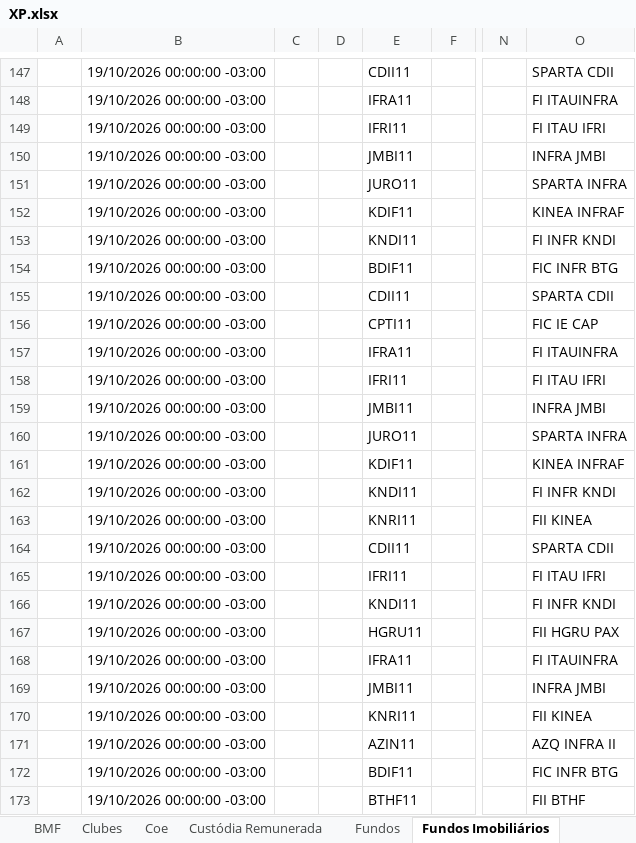
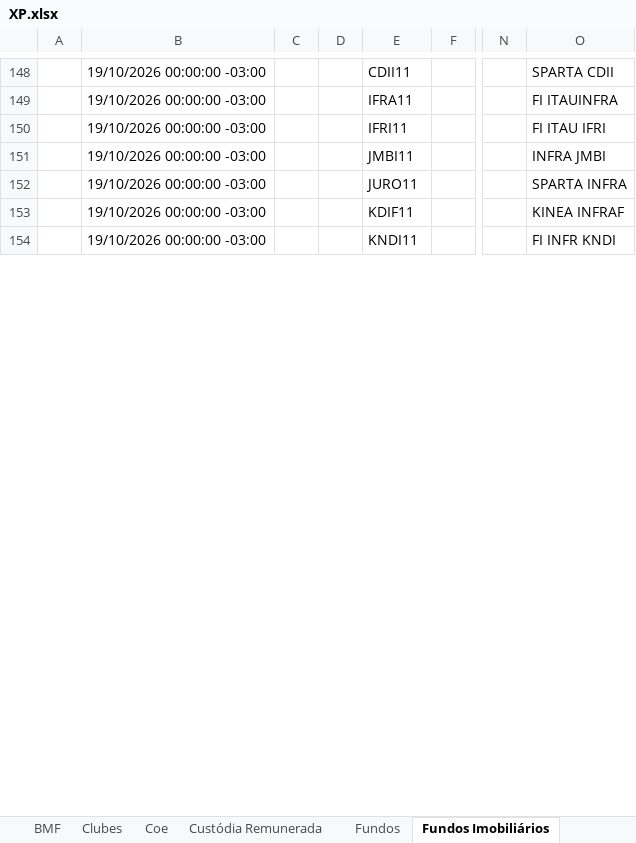
Before and after one commit to AloacaoMWealth/alocationmwealth, an Excel workbook: posicoes/XP.xlsx, sheet Fundos Imobiliários, drawn as a sheet; only a part is shown, gaps mark what is left out; values as stored, in another font and other column widths than the file's, no borders; removed rows and columns are numbered as before the commit, all else as after; rows hold the shown columns only; the diff covers the shown part only; the diff names each change by its address in the sheet, - before the commit and + after, or states it on an @@ line.

```diff
--- a/posicoes/XP.xlsx (sheet Fundos Imobiliários)
+++ b/posicoes/XP.xlsx (sheet Fundos Imobiliários)
-row 154:  | 19/10/2026 00:00:00 -03:00 |  |  | BDIF11 |  |  | FIC INFR BTG
-row 155:  | 19/10/2026 00:00:00 -03:00 |  |  | CDII11 |  |  | SPARTA CDII
-row 156:  | 19/10/2026 00:00:00 -03:00 |  |  | CPTI11 |  |  | FIC IE CAP
-row 157:  | 19/10/2026 00:00:00 -03:00 |  |  | IFRA11 |  |  | FI ITAUINFRA
-row 158:  | 19/10/2026 00:00:00 -03:00 |  |  | IFRI11 |  |  | FI ITAU IFRI
-row 159:  | 19/10/2026 00:00:00 -03:00 |  |  | JMBI11 |  |  | INFRA JMBI
-row 160:  | 19/10/2026 00:00:00 -03:00 |  |  | JURO11 |  |  | SPARTA INFRA
-row 161:  | 19/10/2026 00:00:00 -03:00 |  |  | KDIF11 |  |  | KINEA INFRAF
-row 162:  | 19/10/2026 00:00:00 -03:00 |  |  | KNDI11 |  |  | FI INFR KNDI
-row 163:  | 19/10/2026 00:00:00 -03:00 |  |  | KNRI11 |  |  | FII KINEA
-row 164:  | 19/10/2026 00:00:00 -03:00 |  |  | CDII11 |  |  | SPARTA CDII
-row 165:  | 19/10/2026 00:00:00 -03:00 |  |  | IFRI11 |  |  | FI ITAU IFRI
-row 166:  | 19/10/2026 00:00:00 -03:00 |  |  | KNDI11 |  |  | FI INFR KNDI
-row 167:  | 19/10/2026 00:00:00 -03:00 |  |  | HGRU11 |  |  | FII HGRU PAX
-row 168:  | 19/10/2026 00:00:00 -03:00 |  |  | IFRA11 |  |  | FI ITAUINFRA
-row 169:  | 19/10/2026 00:00:00 -03:00 |  |  | JMBI11 |  |  | INFRA JMBI
-row 170:  | 19/10/2026 00:00:00 -03:00 |  |  | KNRI11 |  |  | FII KINEA
-row 171:  | 19/10/2026 00:00:00 -03:00 |  |  | AZIN11 |  |  | AZQ INFRA II
-row 172:  | 19/10/2026 00:00:00 -03:00 |  |  | BDIF11 |  |  | FIC INFR BTG
-row 173:  | 19/10/2026 00:00:00 -03:00 |  |  | BTHF11 |  |  | FII BTHF
```
Also changed, not shown: other rows of this sheet, sheet Renda Fixa, sheet Fundos, sheet Ações, sheet Proventos, sheet Financeiro, sheet Proventos Fundo Imob, 5 more sheets, posicoes/BTG.xlsx, 1 other file.
